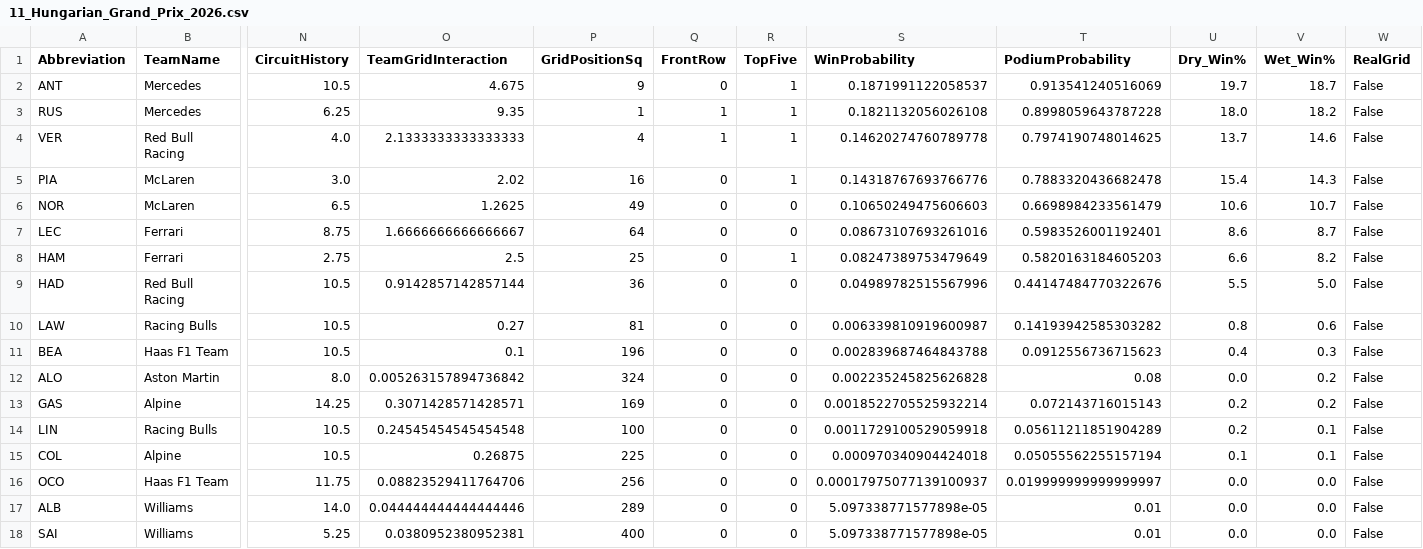
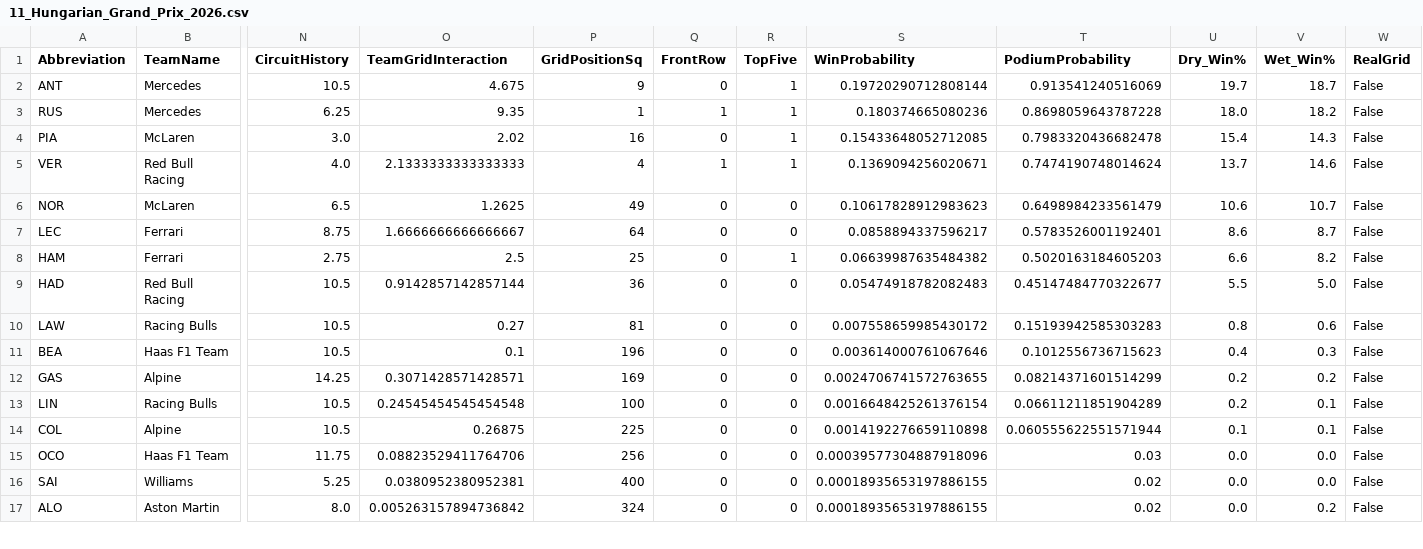
Before and after one commit to Raina-Mangat/Pitwall2026, a CSV file: predictions/11_Hungarian_Grand_Prix_2026.csv, drawn as a sheet; only a part is shown, gaps mark what is left out; removed rows and columns are numbered as before the commit, all else as after; rows hold the shown columns only; the diff covers the shown part only; the diff names each change by its address in the sheet, - before the commit and + after, or states it on an @@ line.

```diff
--- a/predictions/11_Hungarian_Grand_Prix_2026.csv
+++ b/predictions/11_Hungarian_Grand_Prix_2026.csv
-S2 (WinProbability): 0.1871991122058537
+S2 (WinProbability): 0.19720290712808144
-S3 (WinProbability): 0.1821132056026108
+S3 (WinProbability): 0.180374665080236
-T3 (PodiumProbability): 0.8998059643787228
+T3 (PodiumProbability): 0.8698059643787228
-row 4: VER | Red Bull Racing | 4.0 | 2.1333333333333333 | 4 | 1 | 1 | 0.14620274760789778 | 0.7974190748014625 | 13.7 | 14.6 | False
-S4 (WinProbability): 0.14318767693766776
+S4 (WinProbability): 0.15433648052712085
-T4 (PodiumProbability): 0.7883320436682478
+T4 (PodiumProbability): 0.7983320436682478
+row 5: VER | Red Bull Racing | 4.0 | 2.1333333333333333 | 4 | 1 | 1 | 0.1369094256020671 | 0.7474190748014624 | 13.7 | 14.6 | False
-S6 (WinProbability): 0.10650249475606603
+S6 (WinProbability): 0.10617828912983623
-T6 (PodiumProbability): 0.6698984233561479
+T6 (PodiumProbability): 0.6498984233561479
-S7 (WinProbability): 0.08673107693261016
+S7 (WinProbability): 0.0858894337596217
-T7 (PodiumProbability): 0.5983526001192401
+T7 (PodiumProbability): 0.5783526001192401
-S8 (WinProbability): 0.08247389753479649
+S8 (WinProbability): 0.06639987635484382
-T8 (PodiumProbability): 0.5820163184605203
+T8 (PodiumProbability): 0.5020163184605203
-S9 (WinProbability): 0.04989782515567996
+S9 (WinProbability): 0.05474918782082483
-T9 (PodiumProbability): 0.44147484770322676
+T9 (PodiumProbability): 0.45147484770322677
-S10 (WinProbability): 0.006339810919600987
+S10 (WinProbability): 0.007558659985430172
-T10 (PodiumProbability): 0.14193942585303282
+T10 (PodiumProbability): 0.15193942585303283
-S11 (WinProbability): 0.002839687464843788
+S11 (WinProbability): 0.003614000761067646
-T11 (PodiumProbability): 0.0912556736715623
+T11 (PodiumProbability): 0.1012556736715623
-row 12: ALO | Aston Martin | 8.0 | 0.005263157894736842 | 324 | 0 | 0 | 0.002235245825626828 | 0.08 | 0.0 | 0.2 | False
-S12 (WinProbability): 0.0018522705525932214
+S12 (WinProbability): 0.0024706741572763655
-T12 (PodiumProbability): 0.072143716015143
+T12 (PodiumProbability): 0.08214371601514299
-S13 (WinProbability): 0.0011729100529059918
+S13 (WinProbability): 0.0016648425261376154
-T13 (PodiumProbability): 0.05611211851904289
+T13 (PodiumProbability): 0.06611211851904289
-S14 (WinProbability): 0.000970340904424018
+S14 (WinProbability): 0.0014192276659110898
-T14 (PodiumProbability): 0.05055562255157194
+T14 (PodiumProbability): 0.060555622551571944
-S15 (WinProbability): 0.00017975077139100937
+S15 (WinProbability): 0.00039577304887918096
-T15 (PodiumProbability): 0.019999999999999997
+T15 (PodiumProbability): 0.03
-row 17: ALB | Williams | 14.0 | 0.044444444444444446 | 289 | 0 | 0 | 5.097338771577898e-05 | 0.01 | 0.0 | 0.0 | False
-S16 (WinProbability): 5.097338771577898e-05
+S16 (WinProbability): 0.00018935653197886155
-T16 (PodiumProbability): 0.01
+T16 (PodiumProbability): 0.02
+row 17: ALO | Aston Martin | 8.0 | 0.005263157894736842 | 324 | 0 | 0 | 0.00018935653197886155 | 0.02 | 0.0 | 0.2 | False
```
Also changed, not shown: 1 added row and 10 edited cells elsewhere in this file, 2 other files.
